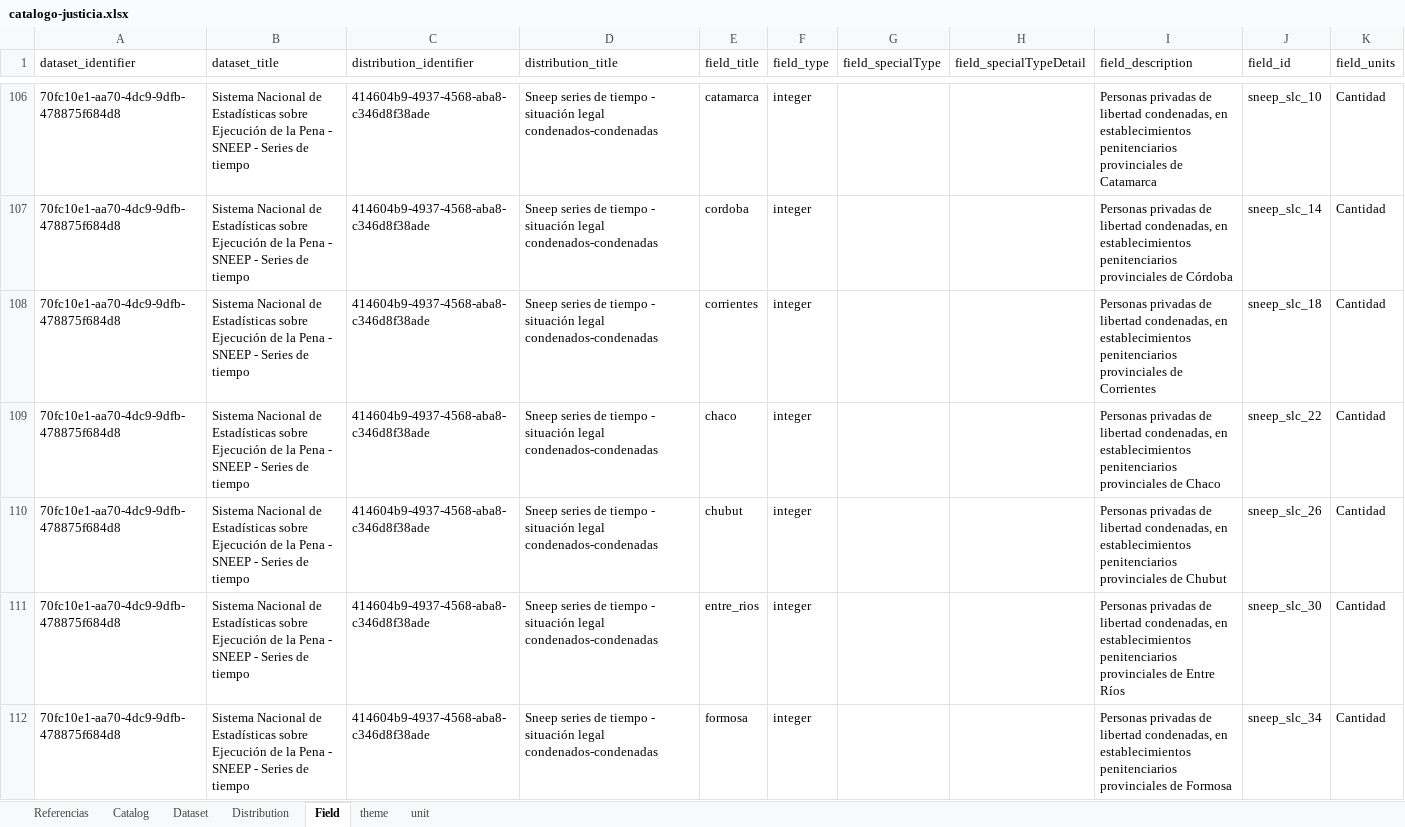
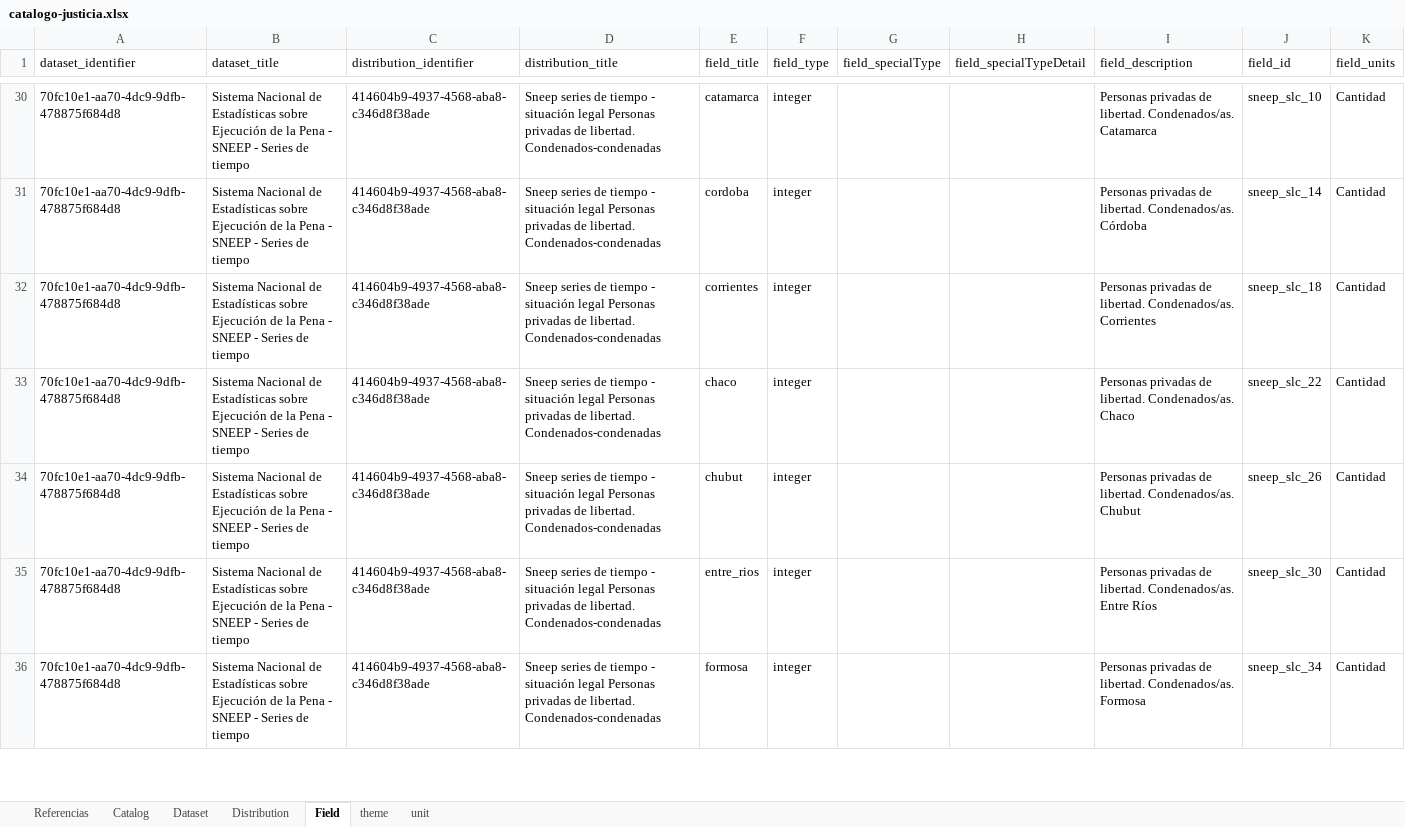
Before and after one commit to datos-justicia-argentina/Catalogo-Ministerio-de-Justicia-y-Derechos-Humanos, an Excel workbook: catalogo-justicia.xlsx, sheet Field, drawn as a sheet; only a part is shown, gaps mark what is left out; values as stored, in another font and other column widths than the file's, no cell formats; table styles not drawn; addresses are those after the commit; the diff covers the shown part only; the diff names each change by its address in the sheet, - before the commit and + after, or states it on an @@ line.

```diff
--- a/catalogo-justicia.xlsx (sheet Field)
+++ b/catalogo-justicia.xlsx (sheet Field)
-D30:D36 (distribution_title): …situación legal condenados-condenadas
+D30:D36 (distribution_title): …situación legal Personas privadas de libertad. Condenados-condenadas
-I30 (field_description): …privadas de libertad condenadas, en establecimientos penitenciarios provinciales de Catamarca
+I30 (field_description): …privadas de libertad. Condenados/as. Catamarca
-I31 (field_description): …privadas de libertad condenadas, en establecimientos penitenciarios provinciales de Córdoba
+I31 (field_description): …privadas de libertad. Condenados/as. Córdoba
-I32 (field_description): …privadas de libertad condenadas, en establecimientos penitenciarios provinciales de Corrientes
+I32 (field_description): …privadas de libertad. Condenados/as. Corrientes
-I33 (field_description): …privadas de libertad condenadas, en establecimientos penitenciarios provinciales de Chaco
+I33 (field_description): …privadas de libertad. Condenados/as. Chaco
-I34 (field_description): …privadas de libertad condenadas, en establecimientos penitenciarios provinciales de Chubut
+I34 (field_description): …privadas de libertad. Condenados/as. Chubut
-I35 (field_description): …privadas de libertad condenadas, en establecimientos penitenciarios provinciales de Entre Ríos
+I35 (field_description): …privadas de libertad. Condenados/as. Entre Ríos
-I36 (field_description): …privadas de libertad condenadas, en establecimientos penitenciarios provinciales de Formosa
+I36 (field_description): …privadas de libertad. Condenados/as. Formosa
```
Also changed, not shown: 76 removed rows and 512 edited cells elsewhere in this sheet, sheet Distribution, sheet Dataset, sheet theme, cell formats.
